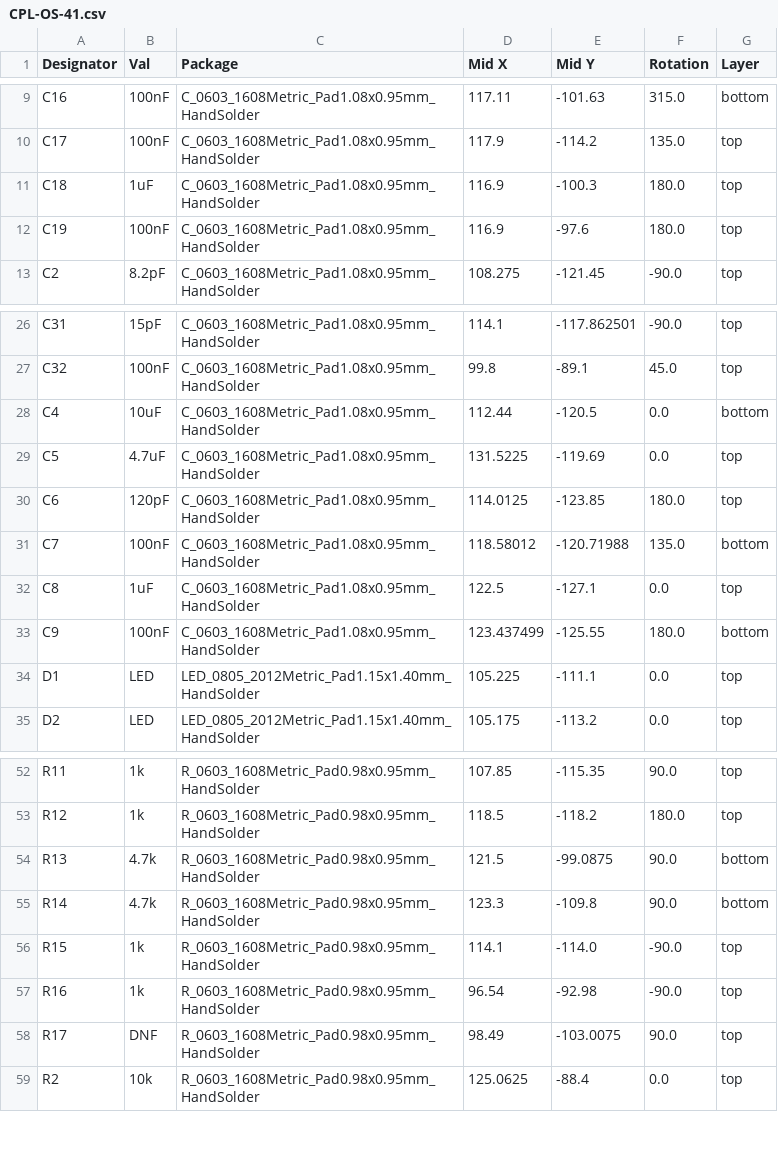
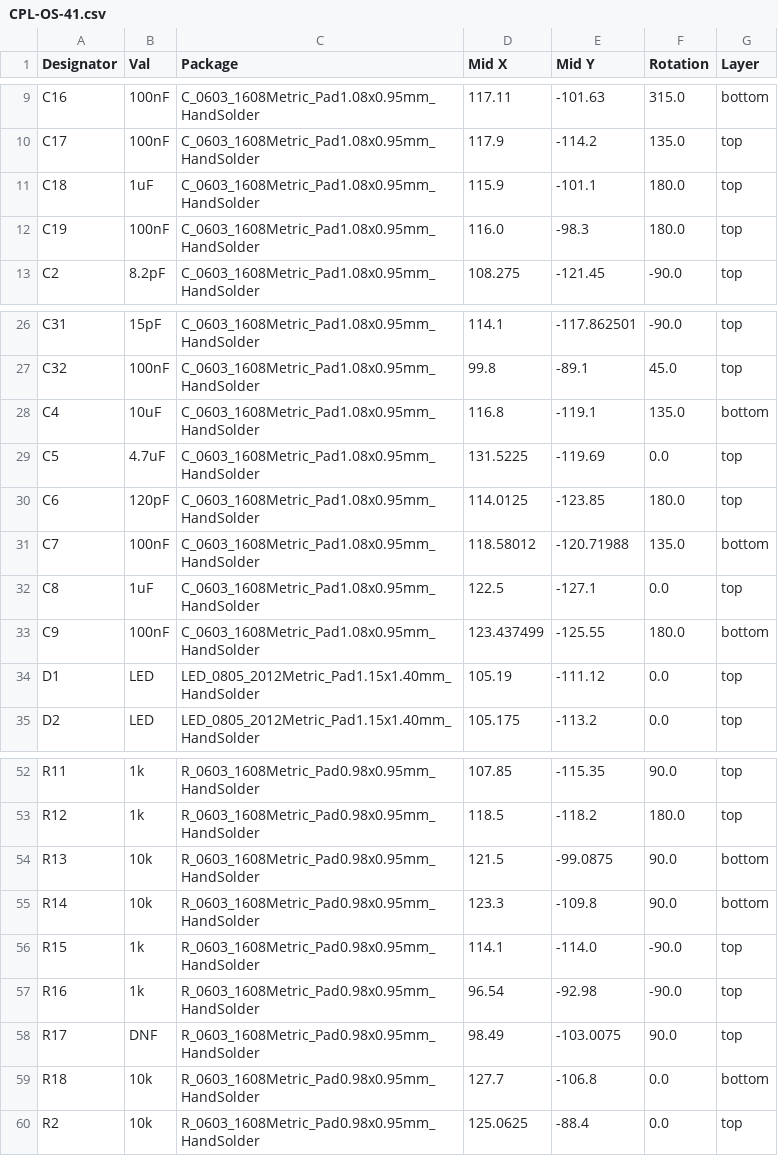
Before and after one commit to radio-satellites/OS-41_PCB, a CSV file: jlcpcb/production_files/CPL-OS-41.csv, drawn as a sheet; only a part is shown, gaps mark what is left out.

```diff
--- a/jlcpcb/production_files/CPL-OS-41.csv
+++ b/jlcpcb/production_files/CPL-OS-41.csv
@@ -10,4 +10,4 @@ C16,100nF,C_0603_1608Metric_Pad1.08x0.95mm_HandSolder,117.11,-101.63,315.0,botto
 C17,100nF,C_0603_1608Metric_Pad1.08x0.95mm_HandSolder,117.9,-114.2,135.0,top
-C18,1uF,C_0603_1608Metric_Pad1.08x0.95mm_HandSolder,116.9,-100.3,180.0,top
-C19,100nF,C_0603_1608Metric_Pad1.08x0.95mm_HandSolder,116.9,-97.6,180.0,top
+C18,1uF,C_0603_1608Metric_Pad1.08x0.95mm_HandSolder,115.9,-101.1,180.0,top
+C19,100nF,C_0603_1608Metric_Pad1.08x0.95mm_HandSolder,116.0,-98.3,180.0,top
 C2,8.2pF,C_0603_1608Metric_Pad1.08x0.95mm_HandSolder,108.275,-121.45,-90.0,top
@@ -27,3 +27,3 @@ C31,15pF,C_0603_1608Metric_Pad1.08x0.95mm_HandSolder,114.1,-117.862501,-90.0,top
 C32,100nF,C_0603_1608Metric_Pad1.08x0.95mm_HandSolder,99.8,-89.1,45.0,top
-C4,10uF,C_0603_1608Metric_Pad1.08x0.95mm_HandSolder,112.44,-120.5,0.0,bottom
+C4,10uF,C_0603_1608Metric_Pad1.08x0.95mm_HandSolder,116.8,-119.1,135.0,bottom
 C5,4.7uF,C_0603_1608Metric_Pad1.08x0.95mm_HandSolder,131.5225,-119.69,0.0,top
@@ -33,3 +33,3 @@ C8,1uF,C_0603_1608Metric_Pad1.08x0.95mm_HandSolder,122.5,-127.1,0.0,top
 C9,100nF,C_0603_1608Metric_Pad1.08x0.95mm_HandSolder,123.437499,-125.55,180.0,bottom
-D1,LED,LED_0805_2012Metric_Pad1.15x1.40mm_HandSolder,105.225,-111.1,0.0,top
+D1,LED,LED_0805_2012Metric_Pad1.15x1.40mm_HandSolder,105.19,-111.12,0.0,top
 D2,LED,LED_0805_2012Metric_Pad1.15x1.40mm_HandSolder,105.175,-113.2,0.0,top
@@ -53,4 +53,4 @@ R11,1k,R_0603_1608Metric_Pad0.98x0.95mm_HandSolder,107.85,-115.35,90.0,top
 R12,1k,R_0603_1608Metric_Pad0.98x0.95mm_HandSolder,118.5,-118.2,180.0,top
-R13,4.7k,R_0603_1608Metric_Pad0.98x0.95mm_HandSolder,121.5,-99.0875,90.0,bottom
-R14,4.7k,R_0603_1608Metric_Pad0.98x0.95mm_HandSolder,123.3,-109.8,90.0,bottom
+R13,10k,R_0603_1608Metric_Pad0.98x0.95mm_HandSolder,121.5,-99.0875,90.0,bottom
+R14,10k,R_0603_1608Metric_Pad0.98x0.95mm_HandSolder,123.3,-109.8,90.0,bottom
 R15,1k,R_0603_1608Metric_Pad0.98x0.95mm_HandSolder,114.1,-114.0,-90.0,top
@@ -58,2 +58,3 @@ R16,1k,R_0603_1608Metric_Pad0.98x0.95mm_HandSolder,96.54,-92.98,-90.0,top
 R17,DNF,R_0603_1608Metric_Pad0.98x0.95mm_HandSolder,98.49,-103.0075,90.0,top
+R18,10k,R_0603_1608Metric_Pad0.98x0.95mm_HandSolder,127.7,-106.8,0.0,bottom
 R2,10k,R_0603_1608Metric_Pad0.98x0.95mm_HandSolder,125.0625,-88.4,0.0,top
```
Also changed, not shown: OS-41.csv, jlcpcb/production_files/BOM-OS-41.csv, 27 other files.
